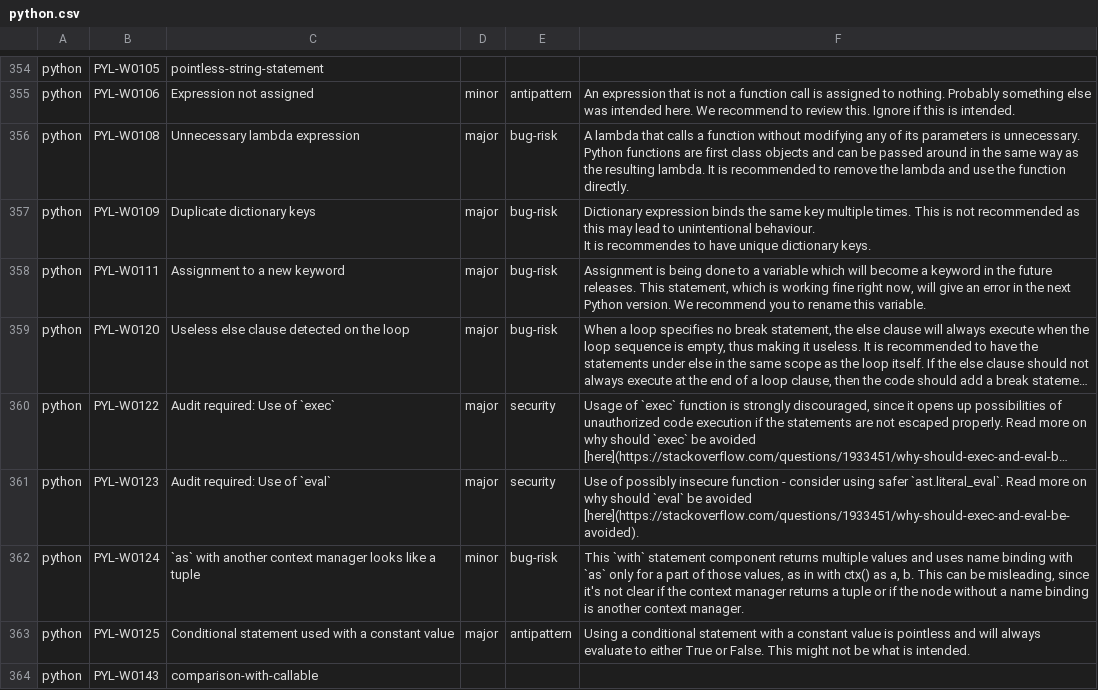
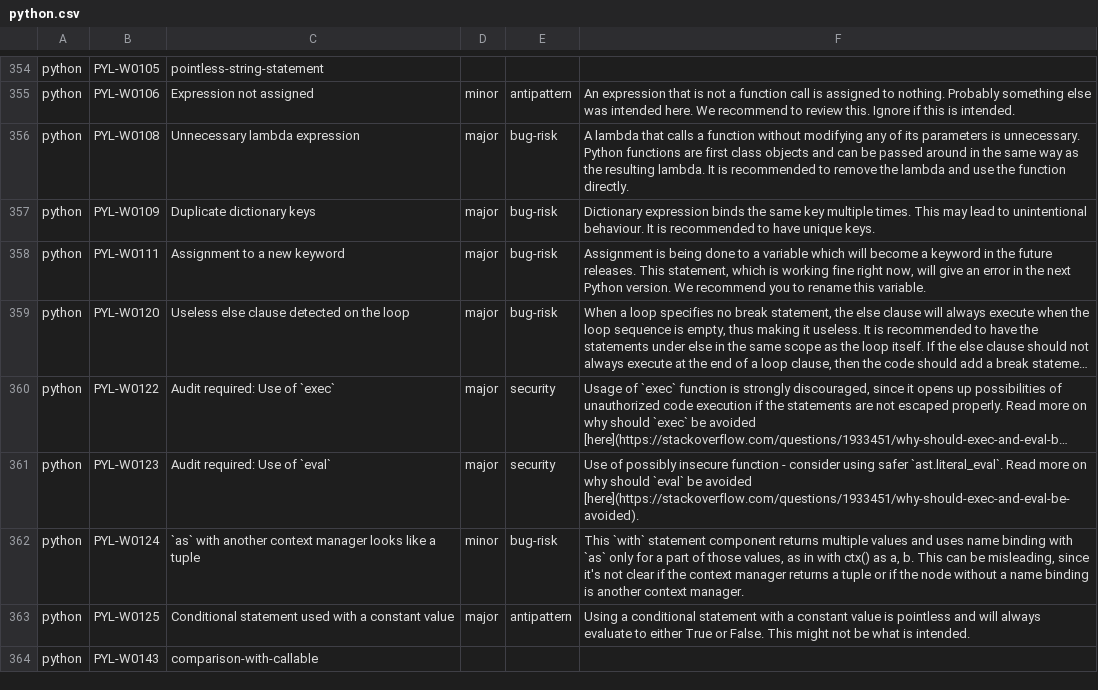
Before and after one commit to DeepSourceCorp/artifacts, a CSV file: issues/python.csv, drawn as a sheet; only a part is shown, gaps mark what is left out; long unchanged cells end in ….

Commit message:
Fix typo

```diff
--- a/issues/python.csv
+++ b/issues/python.csv
@@ -455,4 +455,3 @@ python,PYL-W0106,Expression not assigned,minor,antipattern,An expression that is
 python,PYL-W0108,Unnecessary lambda expression,major,bug-risk,A lambda that calls a function without modifying any of its parameters is unnecessary. Python functions are first class objects and can be passed around in the same way as the resulting lambda. It is recommended to remove the lambda and use the function directly.
-python,PYL-W0109,Duplicate dictionary keys,major,bug-risk,"Dictionary expression binds the same key multiple times. This is not recommended as this may lead to unintentional behaviour.
-It is recommendes to have unique dictionary keys."
+python,PYL-W0109,Duplicate dictionary keys,major,bug-risk,"Dictionary expression binds the same key multiple times. This may lead to unintentional behaviour. It is recommended to have unique keys."
 python,PYL-W0111,Assignment to a new keyword,major,bug-risk,"Assignment is being done to a variable which will become a keyword in the future releases. This statement, which is working fine right now, will give an error in the next Python version. We recommend you to rename this variable. "
```
